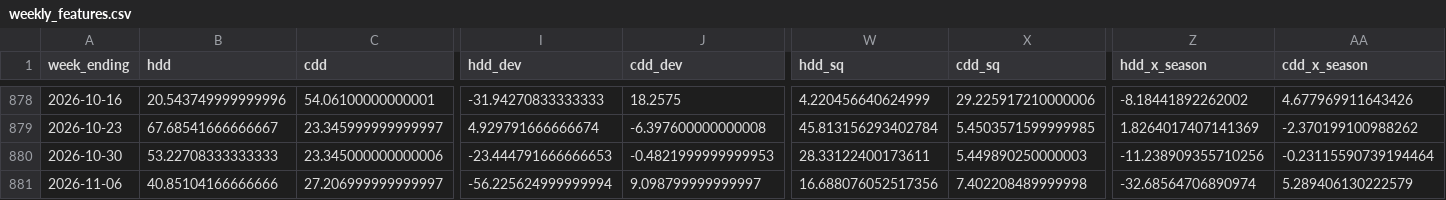
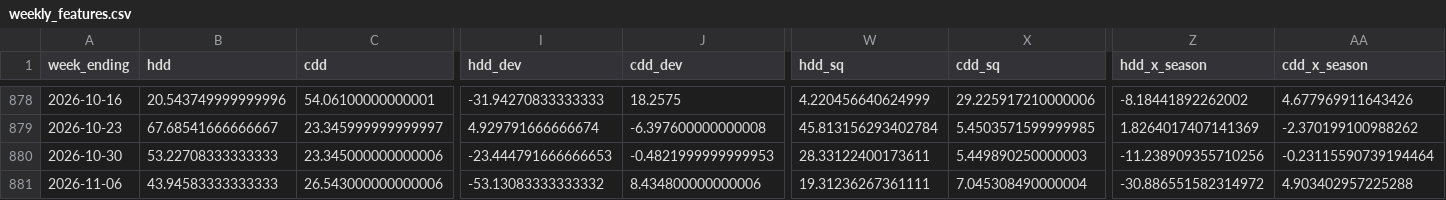
Before and after one commit to HughFOD/gas-storage-nowcast, a CSV file: output/real/weekly_features.csv, drawn as a sheet; only a part is shown, gaps mark what is left out; the diff names each change by its address in the sheet, - before the commit and + after, or states it on an @@ line.

```diff
--- a/output/real/weekly_features.csv
+++ b/output/real/weekly_features.csv
-B881 (hdd): 40.85104166666666
+B881 (hdd): 43.94583333333333
-C881 (cdd): 27.206999999999997
+C881 (cdd): 26.543000000000006
-I881 (hdd_dev): -56.225624999999994
+I881 (hdd_dev): -53.13083333333332
-J881 (cdd_dev): 9.098799999999997
+J881 (cdd_dev): 8.434800000000006
-W881 (hdd_sq): 16.688076052517356
+W881 (hdd_sq): 19.31236267361111
-X881 (cdd_sq): 7.402208489999998
+X881 (cdd_sq): 7.045308490000004
-Z881 (hdd_x_season): -32.68564706890974
+Z881 (hdd_x_season): -30.886551582314972
-AA881 (cdd_x_season): 5.289406130222579
+AA881 (cdd_x_season): 4.903402957225288
```
Also changed, not shown: output/real/nowcast.csv, 1 other file.
